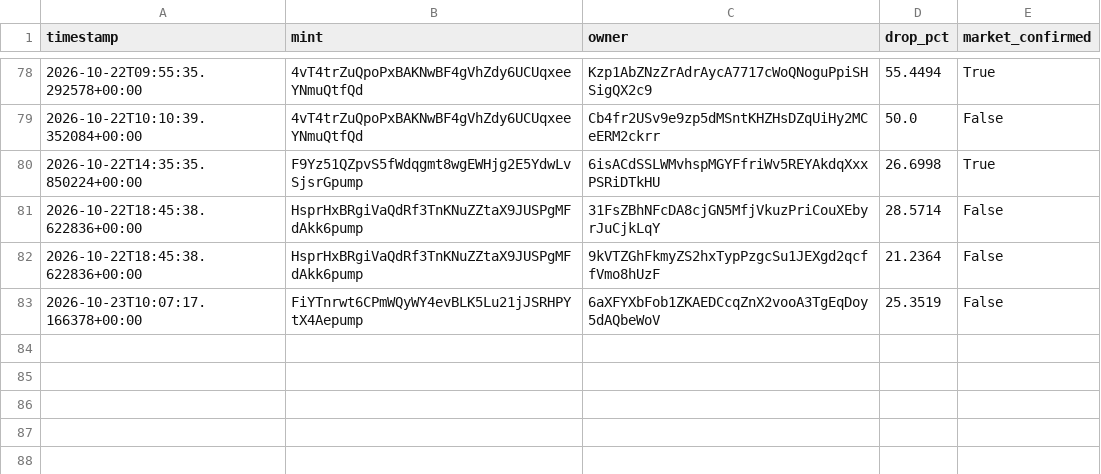
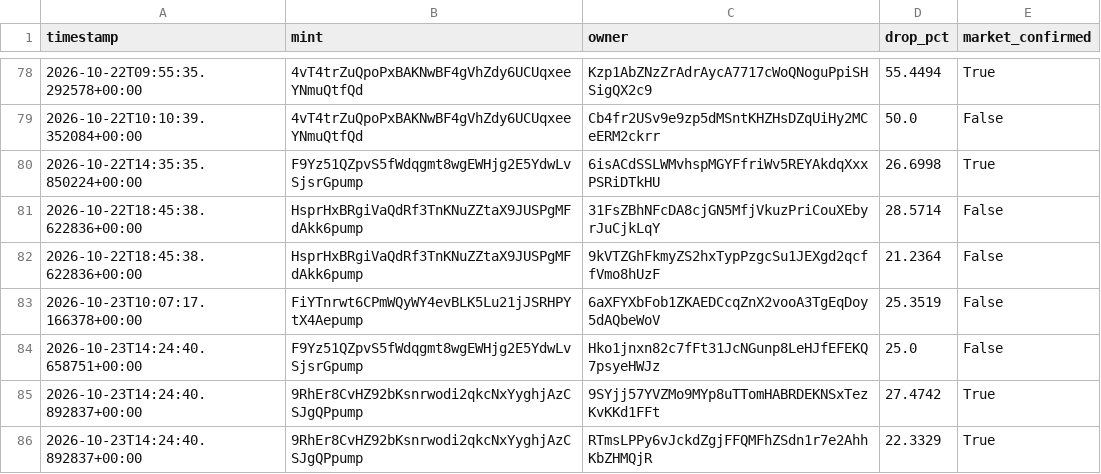
Before and after one commit to amincanani1985-web/meme-scanner-bot, a CSV file: whale_events.csv, drawn as a sheet; only a part is shown, gaps mark what is left out.

```diff
--- a/whale_events.csv
+++ b/whale_events.csv
@@ -83 +83,4 @@ timestamp,mint,owner,drop_pct,market_confirmed
 2026-10-23T10:07:17.166378+00:00,FiYTnrwt6CPmWQyWY4evBLK5Lu21jJSRHPYtX4Aepump,6aXFYXbFob1ZKAEDCcqZnX2vooA3TgEqDoy5dAQbeWoV,25.3519,False
+2026-10-23T14:24:40.658751+00:00,F9Yz51QZpvS5fWdqgmt8wgEWHjg2E5YdwLvSjsrGpump,Hko1jnxn82c7fFt31JcNGunp8LeHJfEFEKQ7psyeHWJz,25.0,False
+2026-10-23T14:24:40.892837+00:00,9RhEr8CvHZ92bKsnrwodi2qkcNxYyghjAzCSJgQPpump,9SYjj57YVZMo9MYp8uTTomHABRDEKNSxTezKvKKd1FFt,27.4742,True
+2026-10-23T14:24:40.892837+00:00,9RhEr8CvHZ92bKsnrwodi2qkcNxYyghjAzCSJgQPpump,RTmsLPPy6vJckdZgjFFQMFhZSdn1r7e2AhhKbZHMQjR,22.3329,True
```
Also changed, not shown: paper_account/strategy_observations.csv, paper_account/trades_log.csv, 5 other files.
